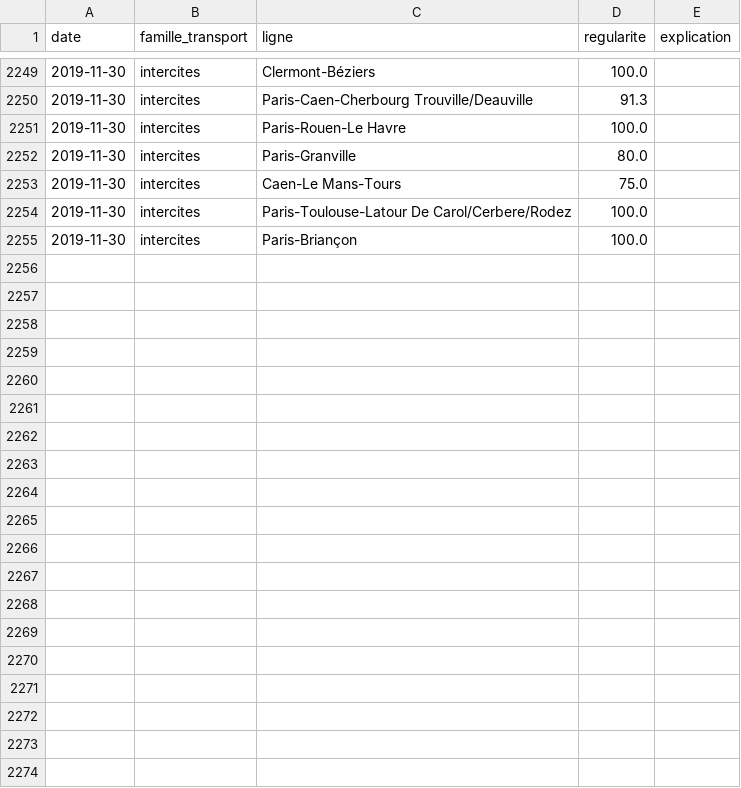
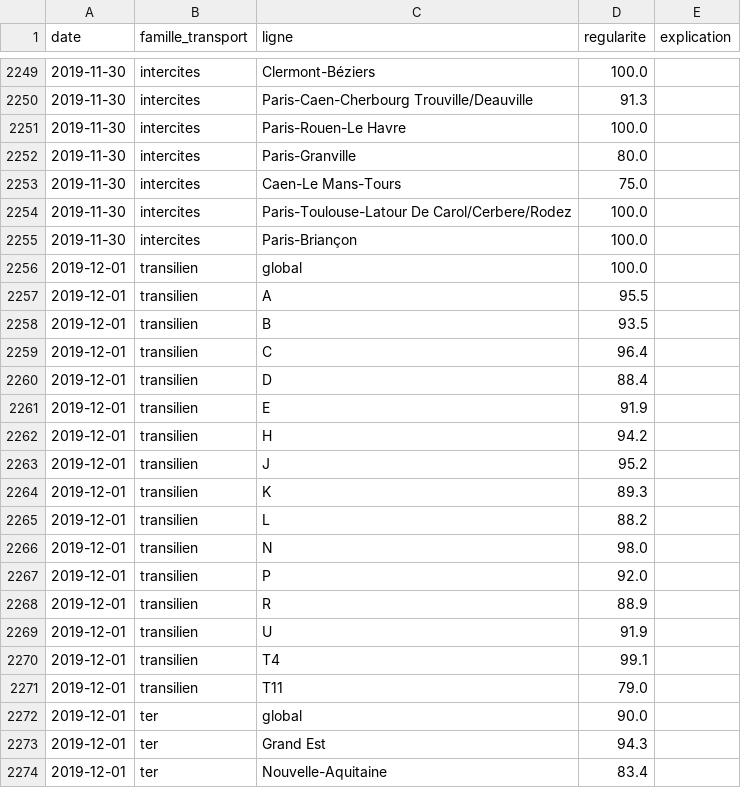
Before and after one commit to AntoineAugusti/mestrainsdhier-sncf, a CSV file: data/regularite.csv, drawn as a sheet; only a part is shown, gaps mark what is left out; the diff covers the shown part only.

```diff
--- a/data/regularite.csv
+++ b/data/regularite.csv
@@ -2255 +2255,20 @@ date,famille_transport,ligne,regularite,explication
 2019-11-30,intercites,Paris-Briançon,100.0,
+2019-12-01,transilien,global,100.0,
+2019-12-01,transilien,A,95.5,
+2019-12-01,transilien,B,93.5,
+2019-12-01,transilien,C,96.4,
+2019-12-01,transilien,D,88.4,
+2019-12-01,transilien,E,91.9,
+2019-12-01,transilien,H,94.2,
+2019-12-01,transilien,J,95.2,
+2019-12-01,transilien,K,89.3,
+2019-12-01,transilien,L,88.2,
+2019-12-01,transilien,N,98.0,
+2019-12-01,transilien,P,92.0,
+2019-12-01,transilien,R,88.9,
+2019-12-01,transilien,U,91.9,
+2019-12-01,transilien,T4,99.1,
+2019-12-01,transilien,T11,79.0,
+2019-12-01,ter,global,90.0,
+2019-12-01,ter,Grand Est,94.3,
+2019-12-01,ter,Nouvelle-Aquitaine,83.4,
```
Also changed, not shown: 30 added rows elsewhere in this file, data/incidents.csv, 1 other file.
